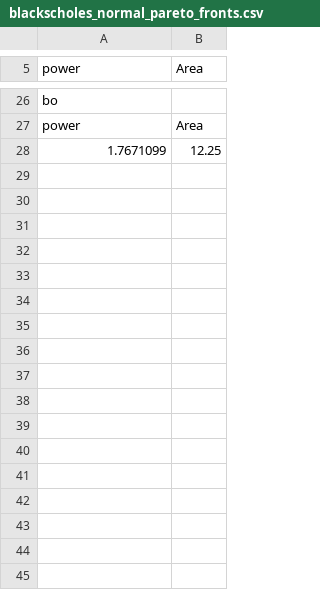
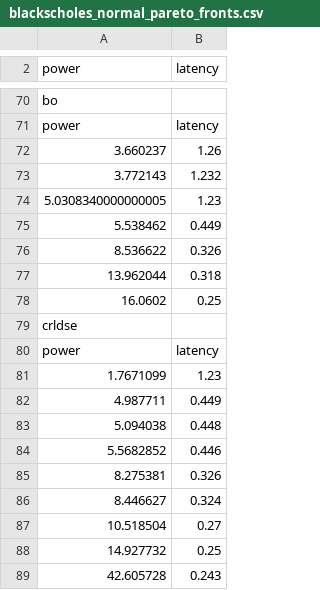
Before and after one commit to xue-yun-liang/experiment_code, a CSV file: data/pareto_data/blackscholes_normal_pareto_fronts.csv, drawn as a sheet; only a part is shown, gaps mark what is left out; addresses are those after the commit; the diff covers the shown part only; the diff names each change by its address in the sheet, - before the commit and + after, or states it on an @@ line.

```diff
--- a/data/pareto_data/blackscholes_normal_pareto_fronts.csv
+++ b/data/pareto_data/blackscholes_normal_pareto_fronts.csv
-B2: Area
+B2: latency
-B71 (latency): Area
+B71 (latency): latency
+row 72: 3.660237 | 1.26
+row 73: 3.772143 | 1.232
+row 74: 5.0308340000000005 | 1.23
+row 75: 5.538462 | 0.449
+row 76: 8.536622 | 0.326
+row 77: 13.962044 | 0.318
+row 78: 16.0602 | 0.25
+row 79: crldse
+row 80: power | latency
-B81 (latency): 12.25
+B81 (latency): 1.23
+row 82: 4.987711 | 0.449
+row 83: 5.094038 | 0.448
+row 84: 5.5682852 | 0.446
+row 85: 8.275381 | 0.326
+row 86: 8.446627 | 0.324
+row 87: 10.518504 | 0.27
+row 88: 14.927732 | 0.25
+row 89: 42.605728 | 0.243
```
Also changed, not shown: 57 added rows, 13 removed rows and 5 edited cells elsewhere in this file, data/pareto_data/blackscholes_cloud_pareto_fronts.csv, data/pareto_data/canneal_cloud_pareto_fronts.csv, 33 other files.
